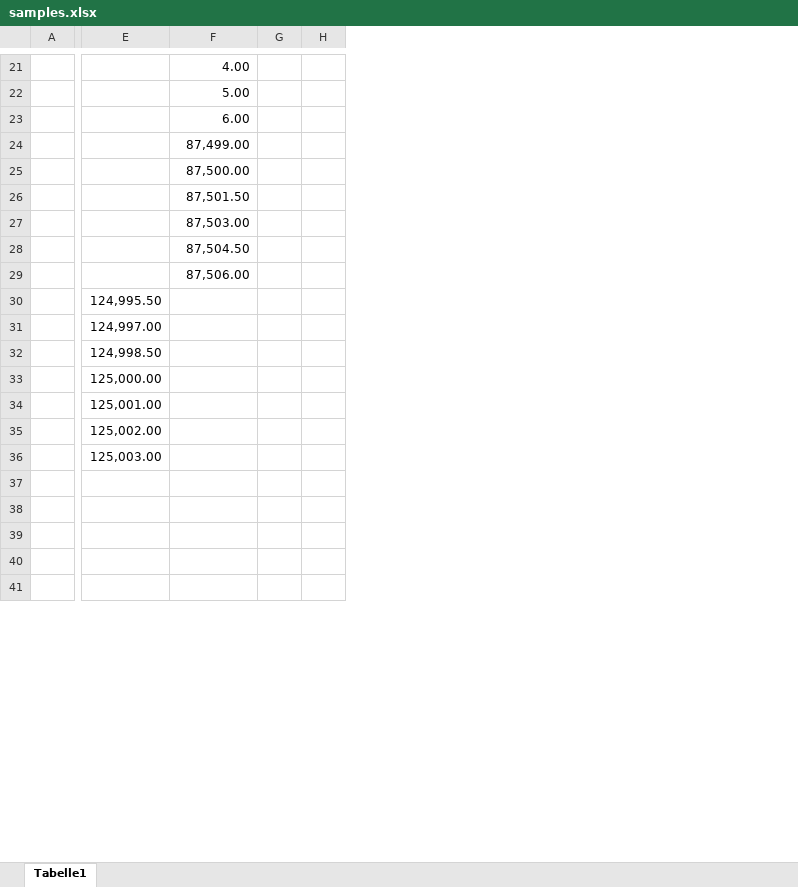
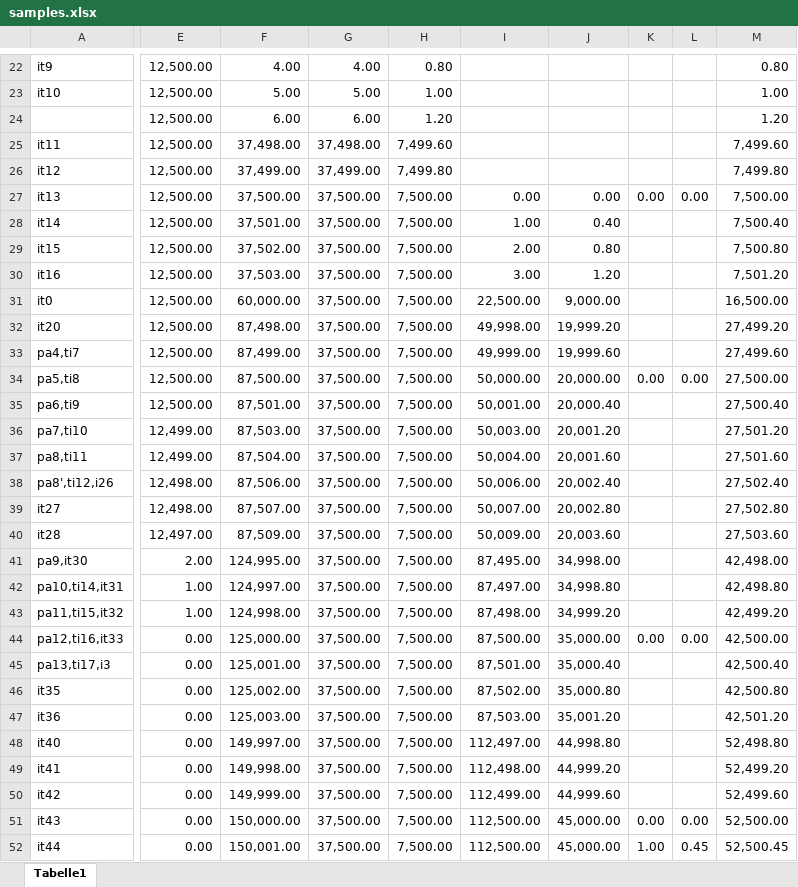
Before and after one commit to BrunoLustenberger/hsUKTax, an Excel workbook: samples.xlsx, sheet Tabelle1, drawn as a sheet; only a part is shown, gaps mark what is left out; values as stored, in another font and other column widths than the file's, no cell formats; removed rows and columns are numbered as before the commit, all else as after; rows hold the shown columns only; the diff covers the shown part only; the diff names each change by its address in the sheet, - before the commit and + after, or states it on an @@ line.

```diff
--- a/samples.xlsx (sheet Tabelle1)
+++ b/samples.xlsx (sheet Tabelle1)
-column A, empty
+column A, rows 22-23: it9 | it10; rows 33-38: pa4,ti7 | pa5,ti8 | pa6,ti9 | pa7,ti10 | pa8,ti11 | pa8',ti12,i26; rows 41-52: pa9,it30 | pa10,ti14,it31 | pa11,ti15,it32 | pa12,ti16,it33 | pa13,ti17,i3 | it35 | it36 | it40 | it41 | it42 | it43 | it44
-column E, rows 30-36: 124,995.50 | 124,997.00 | 124,998.50 | 125,000.00 | 125,001.00 | 125,002.00 | 125,003.00
+column E, rows 22-24: all 12,500.00; rows 33-38: 12,500.00 | 12,500.00 | 12,500.00 | 12,499.00 | 12,499.00 | 12,498.00; rows 41-52: 2.00 | 1.00 | 1.00 | 0.00 | 0.00 | 0.00 | 0.00 | 0.00 | 0.00 | 0.00 | 0.00 | 0.00
-column G, empty
-column H, empty
+column G, rows 22-24: 4.00 | 5.00 | 6.00; rows 33-38: all 37,500.00; rows 41-52: all 37,500.00
+column H, rows 22-24: 0.80 | 1.00 | 1.20; rows 33-38: all 7,500.00; rows 41-52: all 7,500.00
+column I, rows 33-38: 49,999.00 | 50,000.00 | 50,001.00 | 50,003.00 | 50,004.00 | 50,006.00; rows 41-52: 87,495.00 | 87,497.00 | 87,498.00 | 87,500.00 | 87,501.00 | 87,502.00 | 87,503.00 | 112,497.00 | 112,498.00 | 112,499.00 | 112,500.00 | 112,500.00
+column J, rows 33-38: 19,999.60 | 20,000.00 | 20,000.40 | 20,001.20 | 20,001.60 | 20,002.40; rows 41-52: 34,998.00 | 34,998.80 | 34,999.20 | 35,000.00 | 35,000.40 | 35,000.80 | 35,001.20 | 44,998.80 | 44,999.20 | 44,999.60 | 45,000.00 | 45,000.00
+column K, row 34: 0.00; rows 44-52: 0.00 |  |  |  |  |  |  | 0.00 | 1.00
+column L, row 34: 0.00; rows 44-52: 0.00 |  |  |  |  |  |  | 0.00 | 0.45
+column M, rows 22-24: 0.80 | 1.00 | 1.20; rows 33-38: 27,499.60 | 27,500.00 | 27,500.40 | 27,501.20 | 27,501.60 | 27,502.40; rows 41-52: 42,498.00 | 42,498.80 | 42,499.20 | 42,500.00 | 42,500.40 | 42,500.80 | 42,501.20 | 52,498.80 | 52,499.20 | 52,499.60 | 52,500.00 | 52,500.45
+row 25: it11 | 12,500.00 | 37,498.00 | 37,498.00 | 7,499.60 |  |  |  |  | 7,499.60
+row 26: it12 | 12,500.00 | 37,499.00 | 37,499.00 | 7,499.80 |  |  |  |  | 7,499.80
+row 27: it13 | 12,500.00 | 37,500.00 | 37,500.00 | 7,500.00 | 0.00 | 0.00 | 0.00 | 0.00 | 7,500.00
+row 28: it14 | 12,500.00 | 37,501.00 | 37,500.00 | 7,500.00 | 1.00 | 0.40 |  |  | 7,500.40
+row 29: it15 | 12,500.00 | 37,502.00 | 37,500.00 | 7,500.00 | 2.00 | 0.80 |  |  | 7,500.80
+row 30: it16 | 12,500.00 | 37,503.00 | 37,500.00 | 7,500.00 | 3.00 | 1.20 |  |  | 7,501.20
+row 31: it0 | 12,500.00 | 60,000.00 | 37,500.00 | 7,500.00 | 22,500.00 | 9,000.00 |  |  | 16,500.00
+row 32: it20 | 12,500.00 | 87,498.00 | 37,500.00 | 7,500.00 | 49,998.00 | 19,999.20 |  |  | 27,499.20
-F35: 87,501.50
+F35: 87,501.00
-F37: 87,504.50
+F37: 87,504.00
+row 39: it27 | 12,498.00 | 87,507.00 | 37,500.00 | 7,500.00 | 50,007.00 | 20,002.80 |  |  | 27,502.80
+row 40: it28 | 12,497.00 | 87,509.00 | 37,500.00 | 7,500.00 | 50,009.00 | 20,003.60 |  |  | 27,503.60
-F41: (empty)
+F41: 124,995.00
-F42: (empty)
+F42: 124,997.00
-F43: (empty)
+F43: 124,998.00
-F44: (empty)
+F44: 125,000.00
-F45: (empty)
+F45: 125,001.00
-F46: (empty)
+F46: 125,002.00
-F47: (empty)
+F47: 125,003.00
-row 48: (empty)
+row 48: it40 | 0.00 | 149,997.00 | 37,500.00 | 7,500.00 | 112,497.00 | 44,998.80 |  |  | 52,498.80
-row 49: (empty)
+row 49: it41 | 0.00 | 149,998.00 | 37,500.00 | 7,500.00 | 112,498.00 | 44,999.20 |  |  | 52,499.20
-row 50: (empty)
+row 50: it42 | 0.00 | 149,999.00 | 37,500.00 | 7,500.00 | 112,499.00 | 44,999.60 |  |  | 52,499.60
-row 51: (empty)
+row 51: it43 | 0.00 | 150,000.00 | 37,500.00 | 7,500.00 | 112,500.00 | 45,000.00 | 0.00 | 0.00 | 52,500.00
-row 52: (empty)
+row 52: it44 | 0.00 | 150,001.00 | 37,500.00 | 7,500.00 | 112,500.00 | 45,000.00 | 1.00 | 0.45 | 52,500.45
```
Also changed, not shown: 4 added rows, 2 removed rows, 2 removed columns and 21 edited cells elsewhere in this sheet, cell formats, formulas that keep their value, 2 other files.
